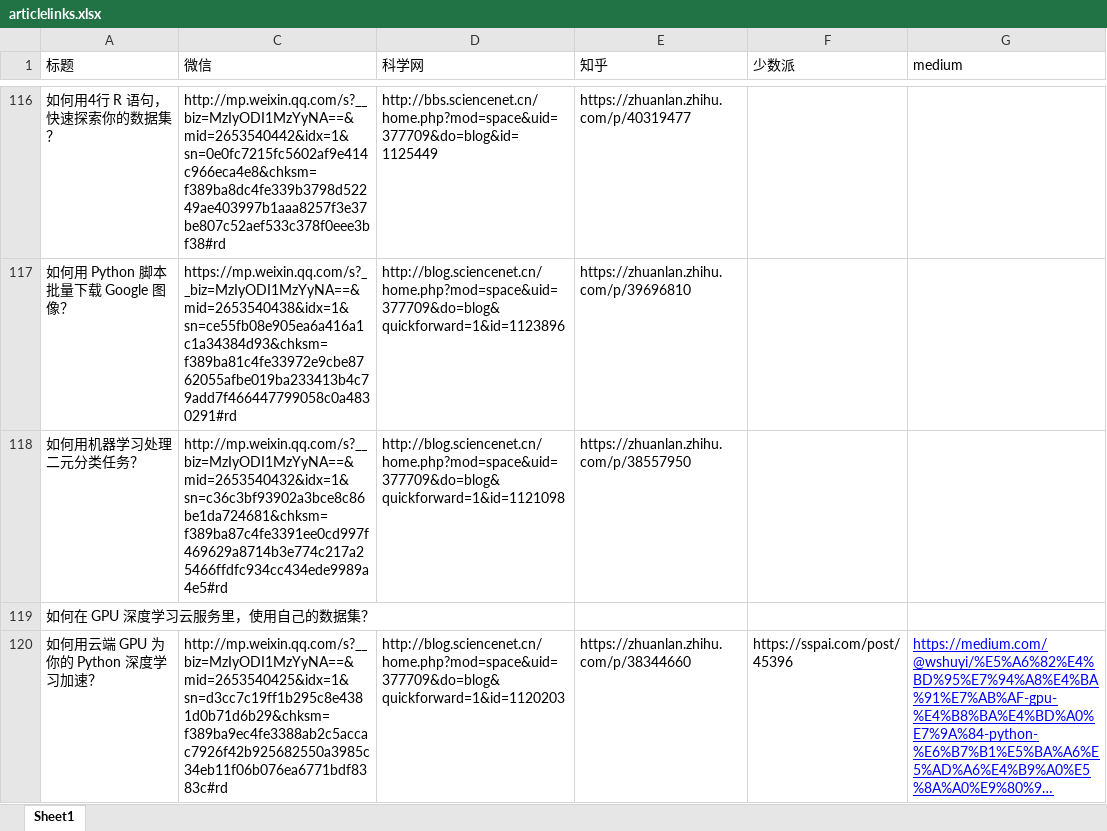
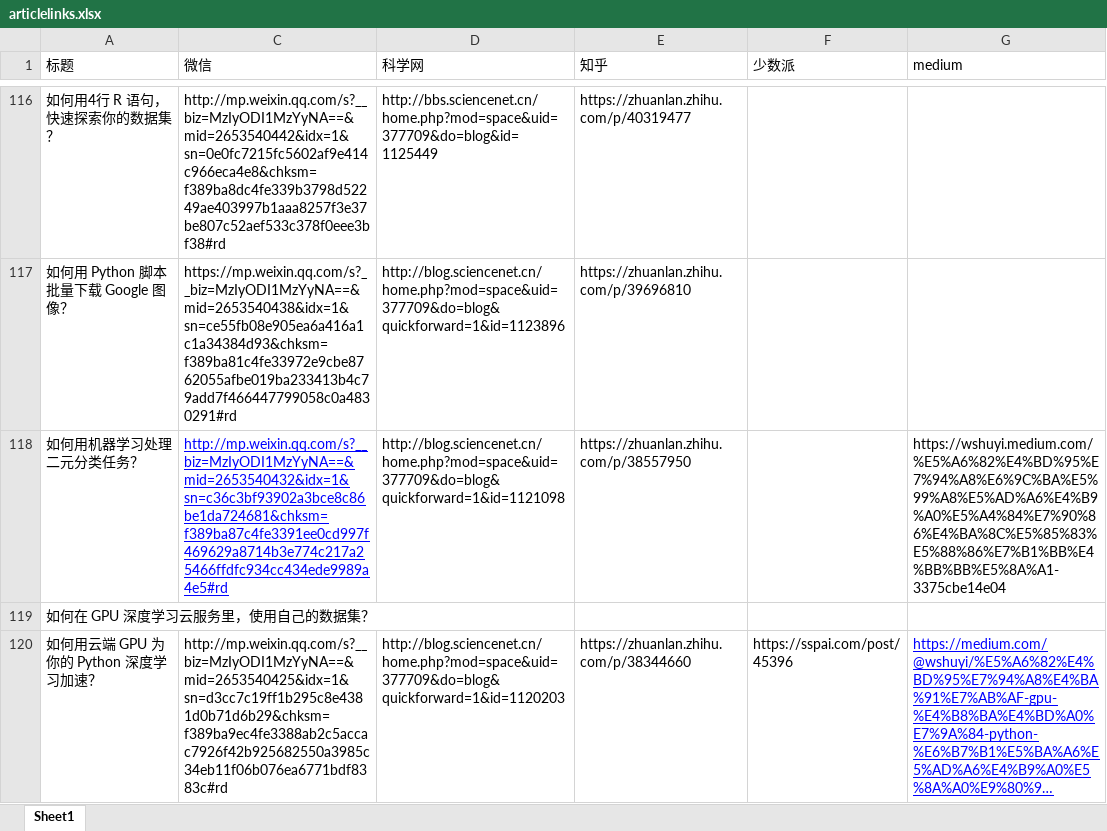
Before and after one commit to wshuyi/articlelinks-get-with-streamlit, an Excel workbook: articlelinks.xlsx, sheet Sheet1, drawn as a sheet; only a part is shown, gaps mark what is left out; long unchanged cells end in …; values as stored, in another font and other column widths than the file's, no borders; the diff names each change by its address in the sheet, - before the commit and + after, or states it on an @@ line.

Commit message:
article links updated

```diff
--- a/articlelinks.xlsx (sheet Sheet1)
+++ b/articlelinks.xlsx (sheet Sheet1)
@@ C118 underline: off → on, text colour: black → #0000FF @@
-G118 (medium): (empty)
+G118 (medium): https://wshuyi.medium.com/%E5%A6%82%E4%BD%95%E7%94%A8%E6%9C%BA%E5%99%A8%E5%AD%A6%E4%B9%A0%E5%A4%84%E7%90%86%E4%BA%8C%E5%85%83%E5%88%86%E7%B1%BB%E4%BB%BB%E5%8A%A1-3375cbe14e04
```
